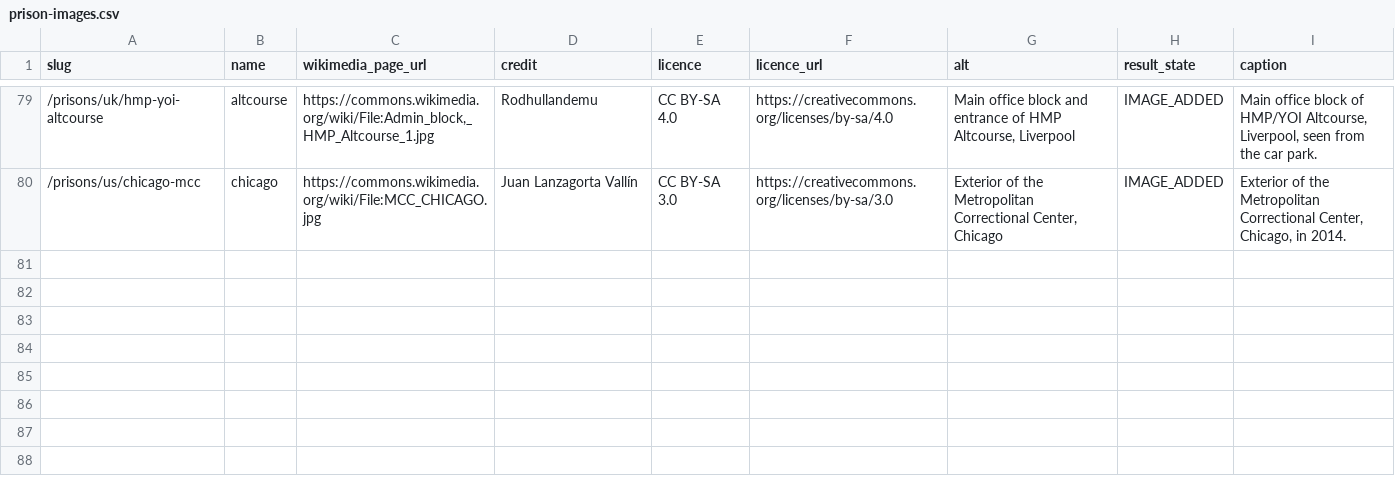
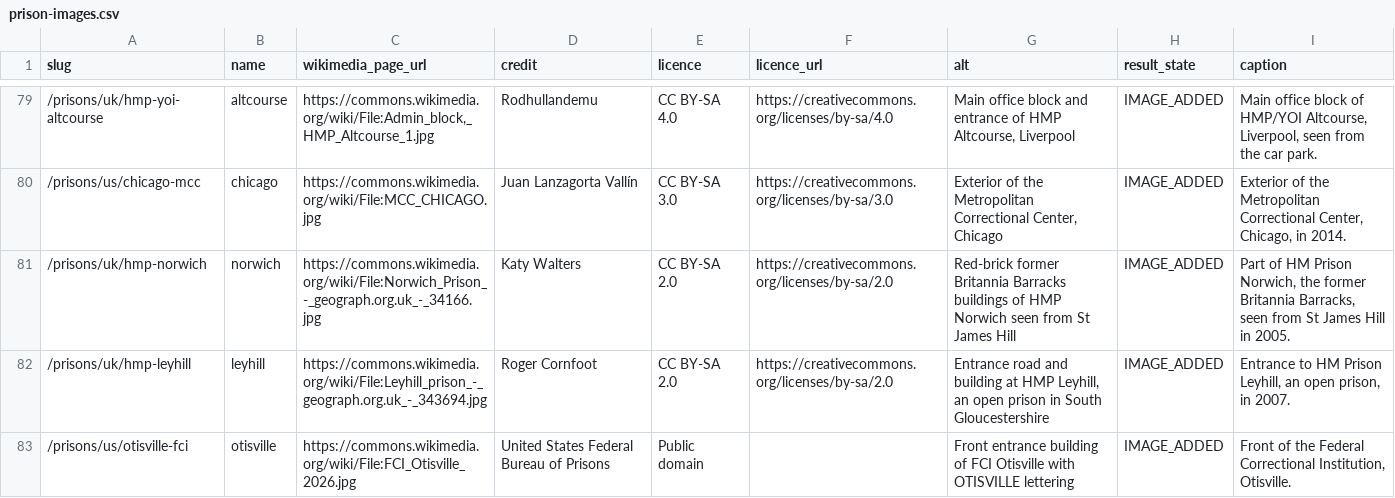
Before and after one commit to sam247/prisonsonline, a CSV file: data/prison-images.csv, drawn as a sheet; only a part is shown, gaps mark what is left out; the diff names each change by its address in the sheet, - before the commit and + after, or states it on an @@ line.

Commit message:
Prison images: primary images for HMP Norwich, HMP Leyhill and FCI Otisville

```diff
--- a/data/prison-images.csv
+++ b/data/prison-images.csv
+row 81: /prisons/uk/hmp-norwich | norwich | https://commons.wikimedia.org/wiki/File:Norwich_Prison_-_geograph.org.uk_-_34166.jpg | Katy Walters | CC BY-SA 2.0 | https://creativecommons.org/licenses/by-sa/2.0 | Red-brick former Britannia Barracks buildings of HMP Norwich seen from St James Hill | IMAGE_ADDED | Part of HM Prison Norwich, the former Britannia Barracks, seen from St James Hill in 2005.
+row 82: /prisons/uk/hmp-leyhill | leyhill | https://commons.wikimedia.org/wiki/File:Leyhill_prison_-_geograph.org.uk_-_343694.jpg | Roger Cornfoot | CC BY-SA 2.0 | https://creativecommons.org/licenses/by-sa/2.0 | Entrance road and building at HMP Leyhill, an open prison in South Gloucestershire | IMAGE_ADDED | Entrance to HM Prison Leyhill, an open prison, in 2007.
+row 83: /prisons/us/otisville-fci | otisville | https://commons.wikimedia.org/wiki/File:FCI_Otisville_2026.jpg | United States Federal Bureau of Prisons | Public domain |  | Front entrance building of FCI Otisville with OTISVILLE lettering | IMAGE_ADDED | Front of the Federal Correctional Institution, Otisville.
```
Also changed, not shown: 1 other file.
